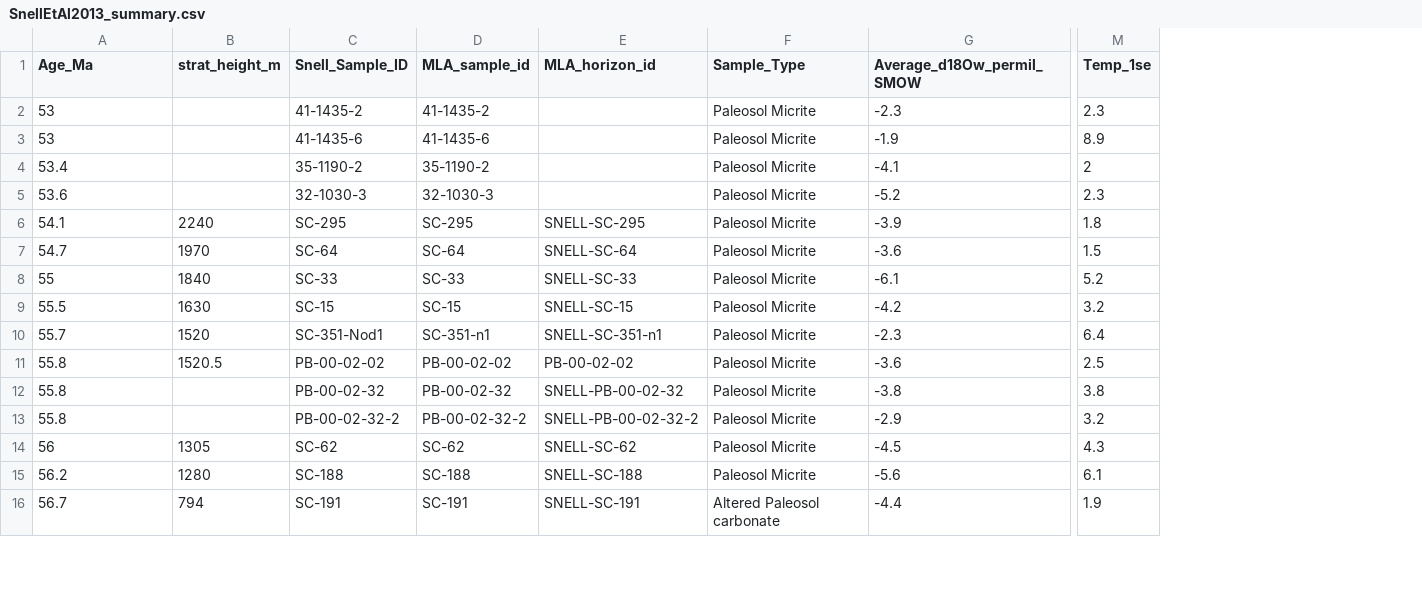
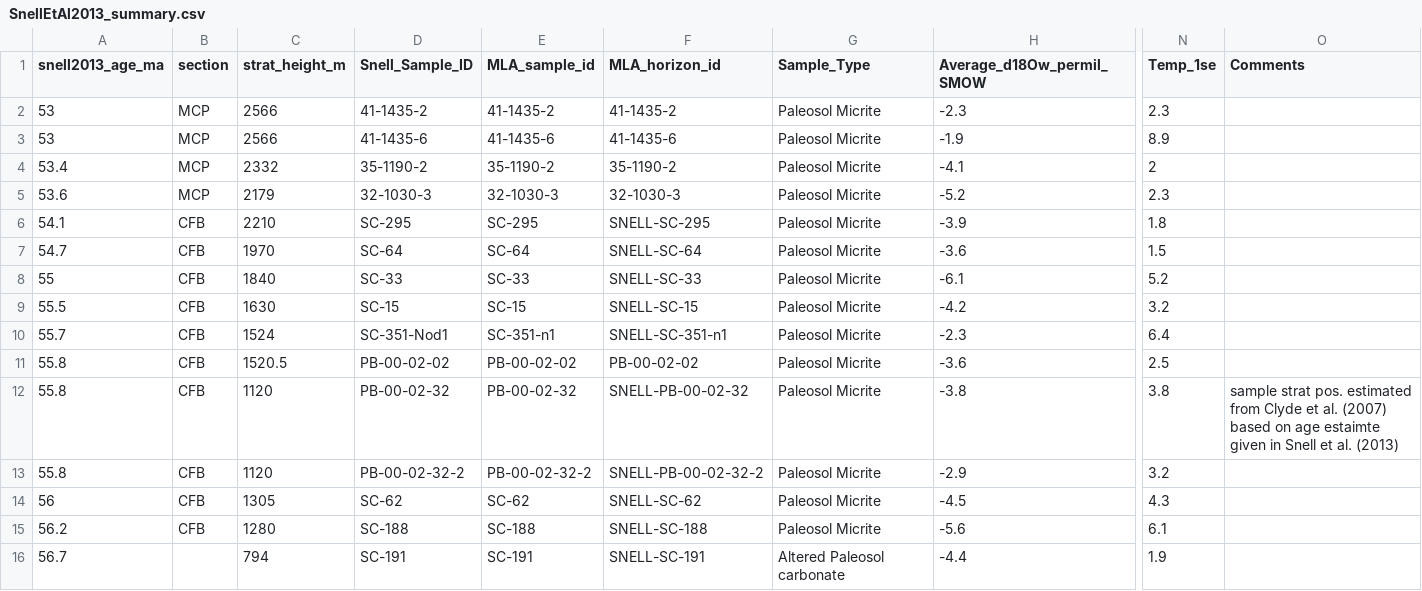
Before and after one commit to mattgeo1990/bighorn_paleogene_proxies, a CSV file: data/raw/SnellEtAl2013_summary.csv, drawn as a sheet; only a part is shown, gaps mark what is left out; addresses are those after the commit; the diff names each change by its address in the sheet, - before the commit and + after, or states it on an @@ line.

```diff
--- a/data/raw/SnellEtAl2013_summary.csv
+++ b/data/raw/SnellEtAl2013_summary.csv
+column B (section), rows 2-15: MCP | MCP | MCP | MCP | CFB | CFB | CFB | CFB | CFB | CFB | CFB | CFB | CFB | CFB
+column O (Comments), row 12: sample strat pos. estimated from Clyde et al. (2007) based on age estaimte given in Snell et al. (2013)
-A1: Age_Ma
+A1: snell2013_age_ma
-C2:C3 (strat_height_m): (empty)
+C2:C3 (strat_height_m): 2566
-F2 (MLA_horizon_id): (empty)
+F2 (MLA_horizon_id): 41-1435-2
-F3 (MLA_horizon_id): (empty)
+F3 (MLA_horizon_id): 41-1435-6
-C4 (strat_height_m): (empty)
+C4 (strat_height_m): 2332
-F4 (MLA_horizon_id): (empty)
+F4 (MLA_horizon_id): 35-1190-2
-C5 (strat_height_m): (empty)
+C5 (strat_height_m): 2179
-F5 (MLA_horizon_id): (empty)
+F5 (MLA_horizon_id): 32-1030-3
-C6 (strat_height_m): 2240
+C6 (strat_height_m): 2210
-C10 (strat_height_m): 1520
+C10 (strat_height_m): 1524
-C12:C13 (strat_height_m): (empty)
+C12:C13 (strat_height_m): 1120
```
Also changed, not shown: data/processed/IPLD47_primary_summary.csv, data/processed/IPLD47_spar_summary.csv, 17 other files.
